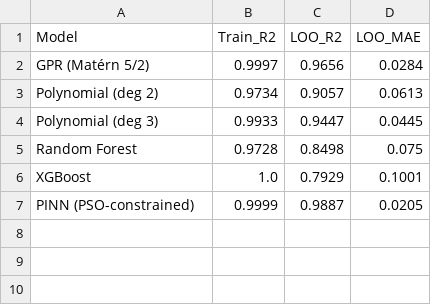
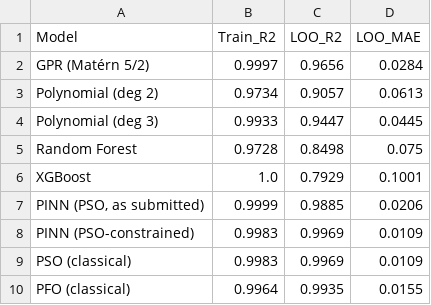
Before and after one commit to Tinonturja/WCF_Biofilm_Adsorption, a CSV file: results/wcf_model_comparison_kinetics.csv, drawn as a sheet.

Commit message:
Regenerate Figure 11 panels with all nine kinetics models; label 5 g/L dosage curve as untested; add reproduction comparison script

```diff
--- a/results/wcf_model_comparison_kinetics.csv
+++ b/results/wcf_model_comparison_kinetics.csv
@@ -6,2 +6,5 @@ Random Forest,0.9728,0.8498,0.075
 XGBoost,1.0,0.7929,0.1001
-PINN (PSO-constrained),0.9999,0.9887,0.0205
+"PINN (PSO, as submitted)",0.9999,0.9885,0.0206
+PINN (PSO-constrained),0.9983,0.9969,0.0109
+PSO (classical),0.9983,0.9969,0.0109
+PFO (classical),0.9964,0.9935,0.0155
```
Also changed, not shown: 6 other files.
